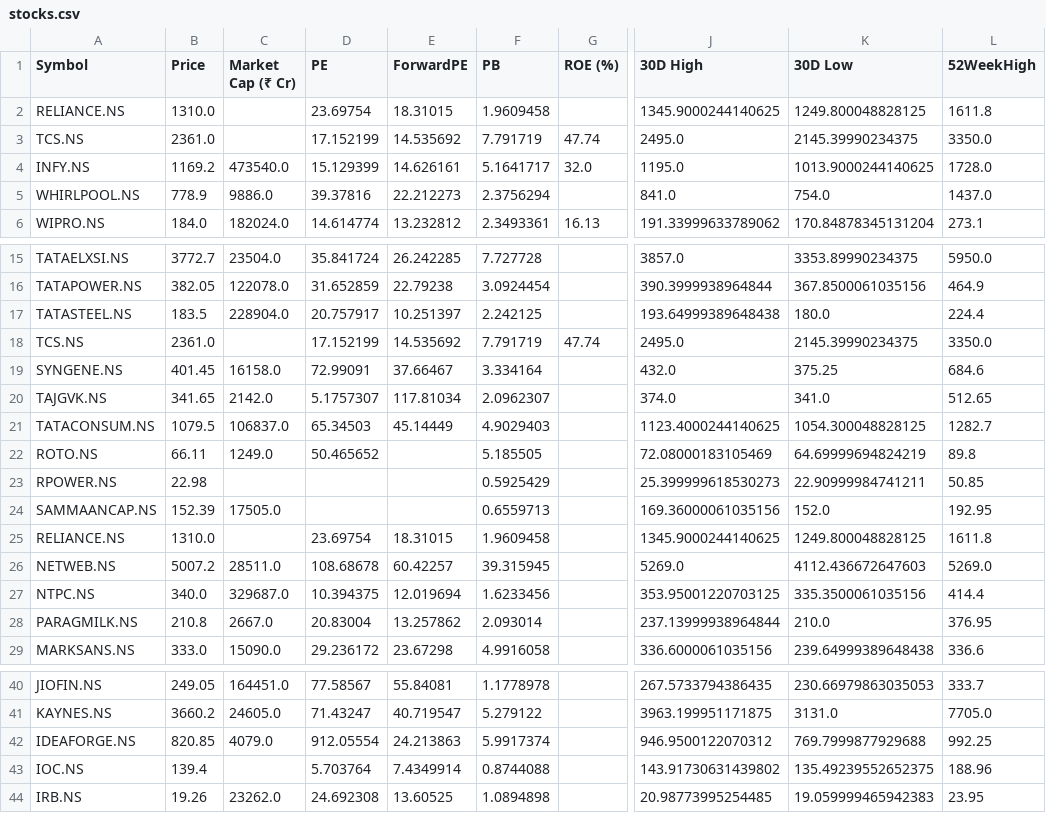
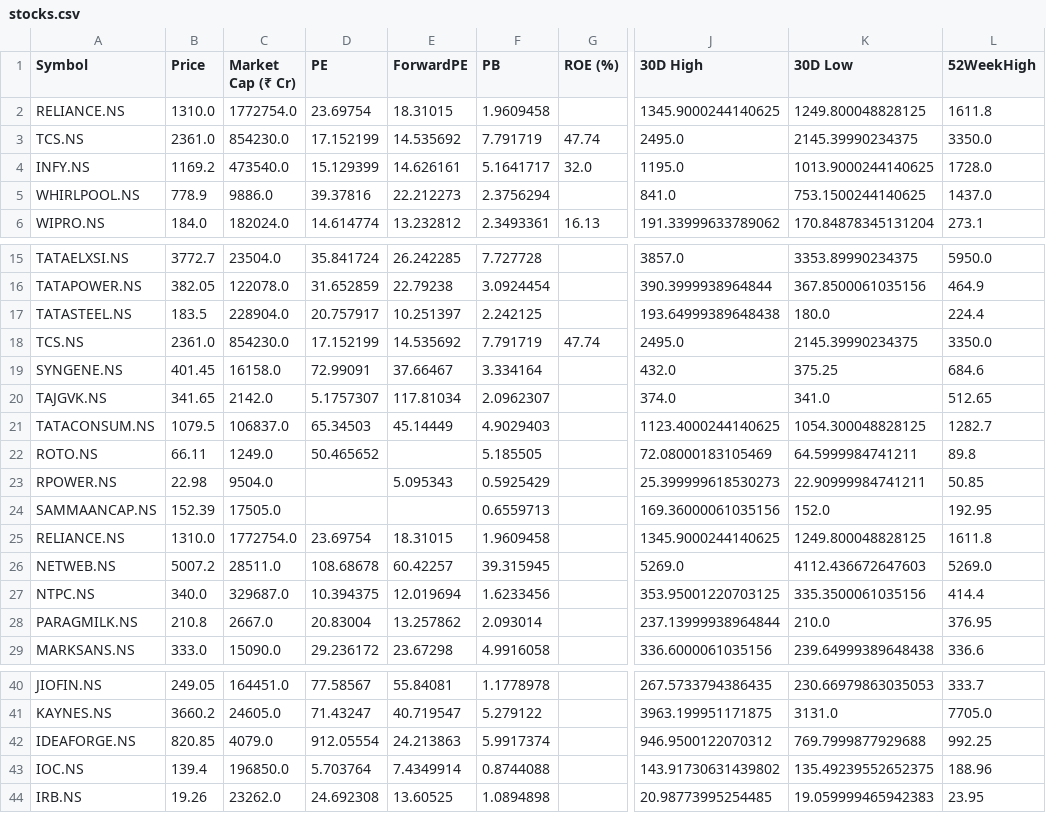
Before and after one commit to rsh-lab/nse-stock-dashboard, a CSV file: stocks.csv, drawn as a sheet; only a part is shown, gaps mark what is left out; the diff names each change by its address in the sheet, - before the commit and + after, or states it on an @@ line.

```diff
--- a/stocks.csv
+++ b/stocks.csv
-C2 (Market Cap (₹ Cr)): (empty)
+C2 (Market Cap (₹ Cr)): 1772754.0
-C3 (Market Cap (₹ Cr)): (empty)
+C3 (Market Cap (₹ Cr)): 854230.0
-K5 (30D Low): 754.0
+K5 (30D Low): 753.1500244140625
-C18 (Market Cap (₹ Cr)): (empty)
+C18 (Market Cap (₹ Cr)): 854230.0
-K22 (30D Low): 64.69999694824219
+K22 (30D Low): 64.5999984741211
-C23 (Market Cap (₹ Cr)): (empty)
+C23 (Market Cap (₹ Cr)): 9504.0
-E23 (ForwardPE): (empty)
+E23 (ForwardPE): 5.095343
-C25 (Market Cap (₹ Cr)): (empty)
+C25 (Market Cap (₹ Cr)): 1772754.0
-C43 (Market Cap (₹ Cr)): (empty)
+C43 (Market Cap (₹ Cr)): 196850.0
```
